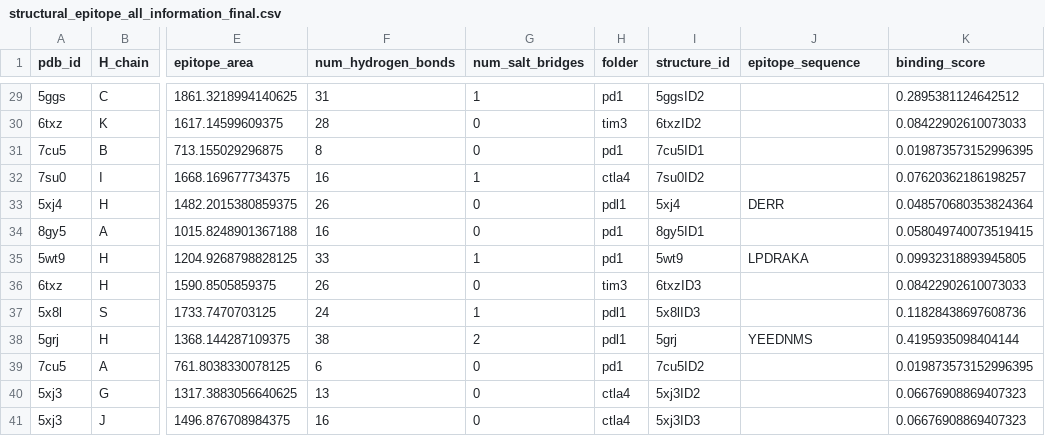
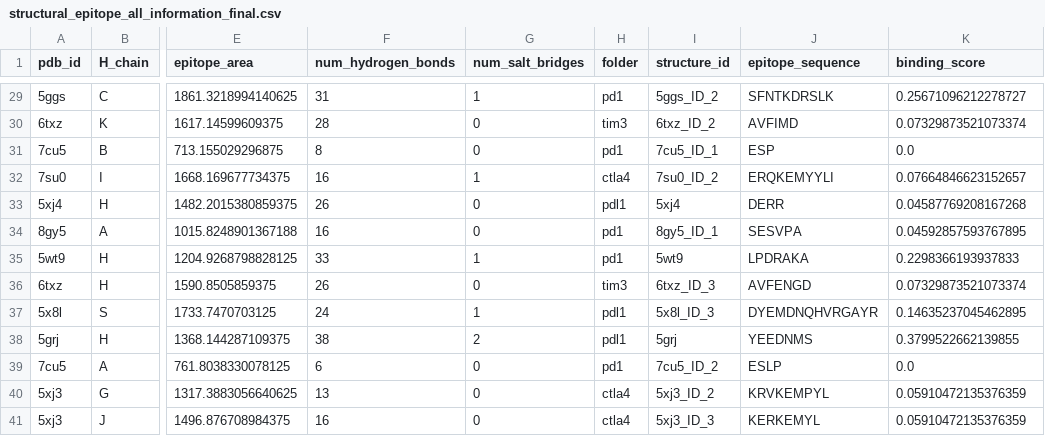
Before and after one commit to datascience-2025-group4/group04-team01, a CSV file: data/structural_analysis/Epitope/structural_epitope_all_information_final.csv, drawn as a sheet; only a part is shown, gaps mark what is left out; the diff covers the shown part only; the diff names each change by its address in the sheet, - before the commit and + after, or states it on an @@ line.

```diff
--- a/data/structural_analysis/Epitope/structural_epitope_all_information_final.csv
+++ b/data/structural_analysis/Epitope/structural_epitope_all_information_final.csv
-I29 (structure_id): 5ggsID2
+I29 (structure_id): 5ggs_ID_2
-J29 (epitope_sequence): (empty)
+J29 (epitope_sequence): SFNTKDRSLK
-K29 (binding_score): 0.2895381124642512
+K29 (binding_score): 0.25671096212278727
-I30 (structure_id): 6txzID2
+I30 (structure_id): 6txz_ID_2
-J30 (epitope_sequence): (empty)
+J30 (epitope_sequence): AVFIMD
-K30 (binding_score): 0.08422902610073033
+K30 (binding_score): 0.07329873521073374
-I31 (structure_id): 7cu5ID1
+I31 (structure_id): 7cu5_ID_1
-J31 (epitope_sequence): (empty)
+J31 (epitope_sequence): ESP
-K31 (binding_score): 0.019873573152996395
+K31 (binding_score): 0.0
-I32 (structure_id): 7su0ID2
+I32 (structure_id): 7su0_ID_2
-J32 (epitope_sequence): (empty)
+J32 (epitope_sequence): ERQKEMYYLI
-K32 (binding_score): 0.07620362186198257
+K32 (binding_score): 0.07664846623152657
-K33 (binding_score): 0.048570680353824364
+K33 (binding_score): 0.04587769208167268
-I34 (structure_id): 8gy5ID1
+I34 (structure_id): 8gy5_ID_1
-J34 (epitope_sequence): (empty)
+J34 (epitope_sequence): SESVPA
-K34 (binding_score): 0.058049740073519415
+K34 (binding_score): 0.04592857593767895
-K35 (binding_score): 0.09932318893945805
+K35 (binding_score): 0.2298366193937833
-I36 (structure_id): 6txzID3
+I36 (structure_id): 6txz_ID_3
-J36 (epitope_sequence): (empty)
+J36 (epitope_sequence): AVFENGD
-K36 (binding_score): 0.08422902610073033
+K36 (binding_score): 0.07329873521073374
-I37 (structure_id): 5x8lID3
+I37 (structure_id): 5x8l_ID_3
-J37 (epitope_sequence): (empty)
+J37 (epitope_sequence): DYEMDNQHVRGAYR
-K37 (binding_score): 0.11828438697608736
+K37 (binding_score): 0.14635237045462895
-K38 (binding_score): 0.4195935098404144
+K38 (binding_score): 0.3799522662139855
-I39 (structure_id): 7cu5ID2
+I39 (structure_id): 7cu5_ID_2
-J39 (epitope_sequence): (empty)
+J39 (epitope_sequence): ESLP
-K39 (binding_score): 0.019873573152996395
+K39 (binding_score): 0.0
-I40 (structure_id): 5xj3ID2
+I40 (structure_id): 5xj3_ID_2
-J40 (epitope_sequence): (empty)
+J40 (epitope_sequence): KRVKEMPYL
-K40:K41 (binding_score): 0.06676908869407323
+K40:K41 (binding_score): 0.05910472135376359
-I41 (structure_id): 5xj3ID3
+I41 (structure_id): 5xj3_ID_3
-J41 (epitope_sequence): (empty)
+J41 (epitope_sequence): KERKEMYL
```
Also changed, not shown: 97 edited cells elsewhere in this file, data/structural_analysis/Epitope/epitope_sequence_comparison_matrix.csv, data/structural_analysis/Epitope/epitope_sequences_summary.csv, 45 other files.
